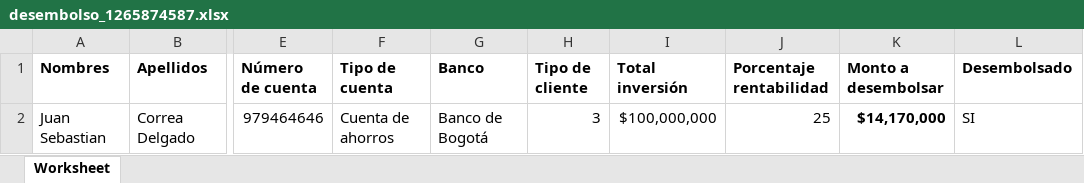
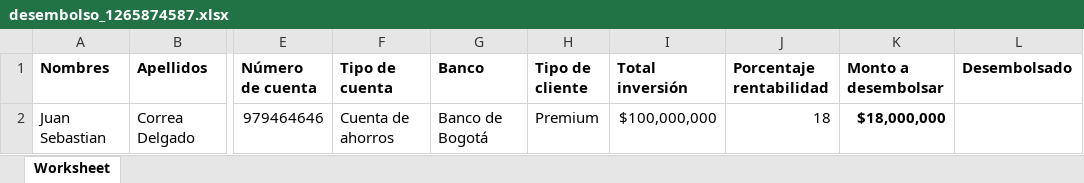
Before and after one commit to sebastian0597/InvestmentsApp, an Excel workbook: public/archivos/desembolsos/desembolso_1265874587.xlsx, sheet Worksheet, drawn as a sheet; only a part is shown, gaps mark what is left out; values as stored, in another font and other column widths than the file's, no borders; the diff names each change by its address in the sheet, - before the commit and + after, or states it on an @@ line.

Commit message:
Desembolsos

```diff
--- a/public/archivos/desembolsos/desembolso_1265874587.xlsx (sheet Worksheet)
+++ b/public/archivos/desembolsos/desembolso_1265874587.xlsx (sheet Worksheet)
-H2 (Tipo de cliente): 3
+H2 (Tipo de cliente): Premium
-J2 (Porcentaje rentabilidad): 25
+J2 (Porcentaje rentabilidad): 18
-K2 (Monto a desembolsar): $14,170,000
+K2 (Monto a desembolsar): $18,000,000
-L2 (Desembolsado): SI
+L2 (Desembolsado): (empty)
```
Also changed, not shown: 2 other files.
